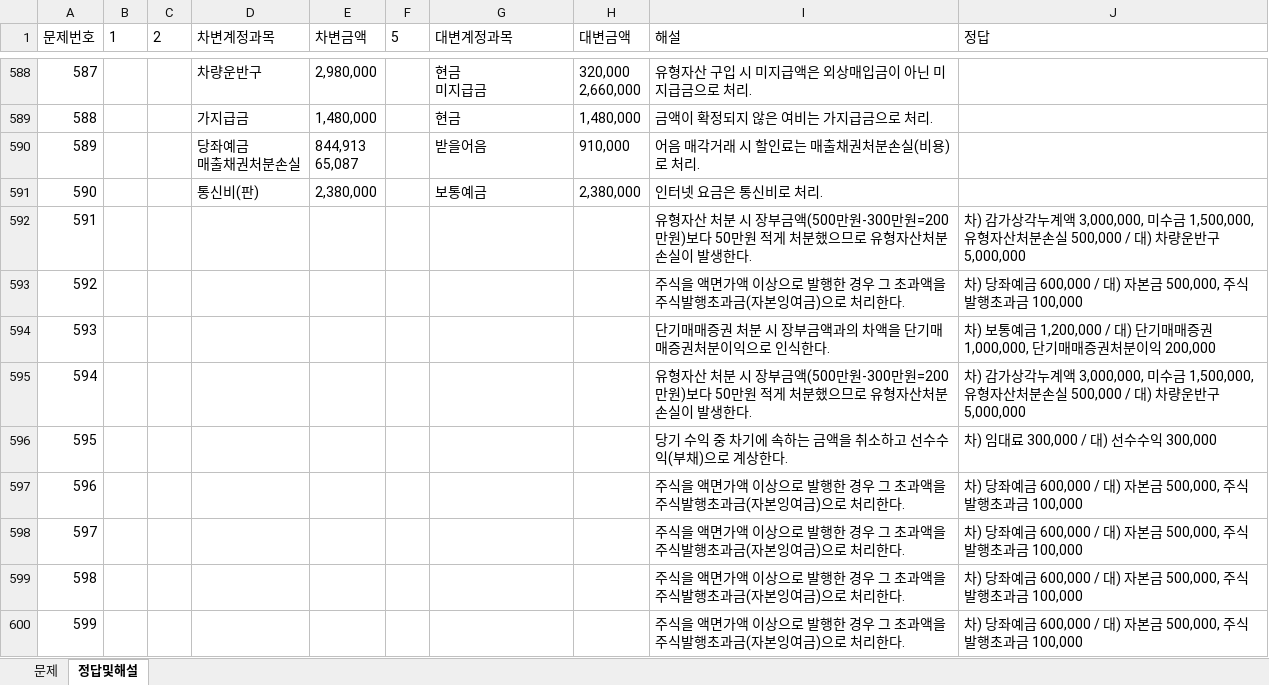
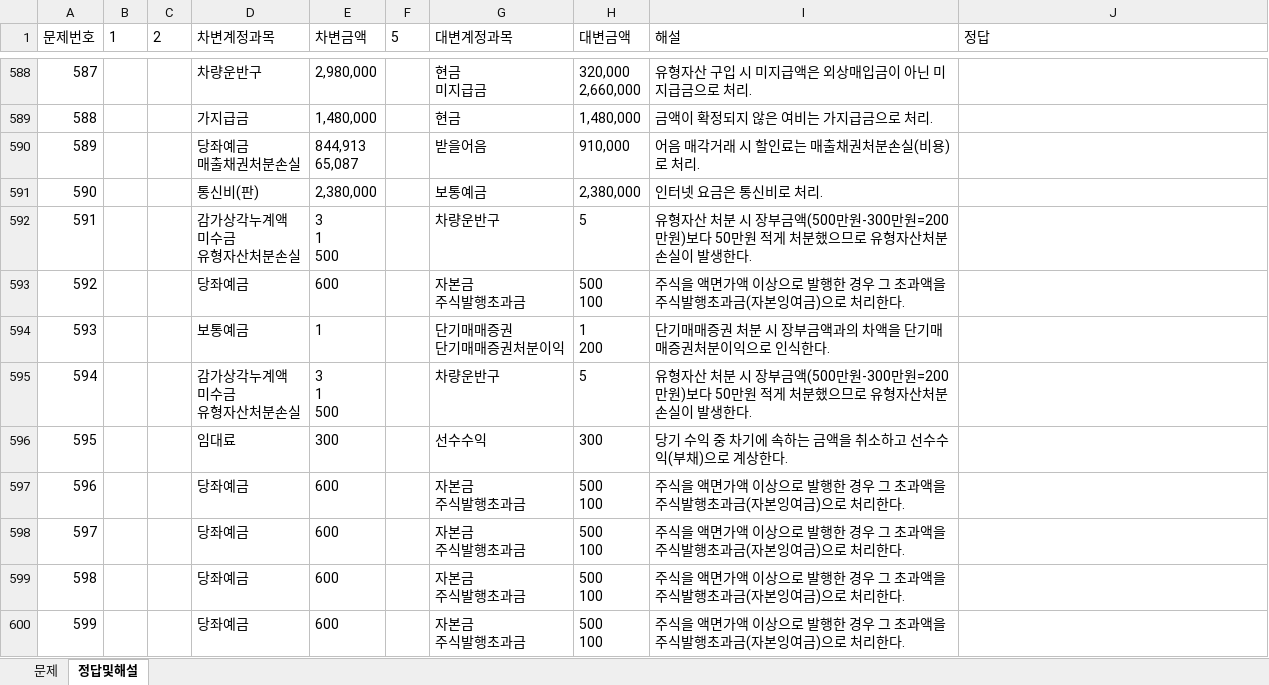
Before and after one commit to wooskor79/account, an Excel workbook: excels/2급_분개문제(AI).xlsx, sheet 정답및해설, drawn as a sheet; only a part is shown, gaps mark what is left out; values as stored, in another font and other column widths than the file's, no borders; ↵ is a line break in a cell; the diff covers the shown part only; the diff names each change by its address in the sheet, - before the commit and + after, or states it on an @@ line.

```diff
--- a/excels/2급_분개문제(AI).xlsx (sheet 정답및해설)
+++ b/excels/2급_분개문제(AI).xlsx (sheet 정답및해설)
-D592 (차변계정과목): (empty)
+D592 (차변계정과목): 감가상각누계액 ↵ 미수금 ↵ 유형자산처분손실
-E592 (차변금액): (empty)
+E592 (차변금액): 3 ↵ 1 ↵ 500
-G592 (대변계정과목): (empty)
+G592 (대변계정과목): 차량운반구
-H592 (대변금액): (empty)
+H592 (대변금액): 5
-J592 (정답): 차) 감가상각누계액 3,000,000, 미수금 1,500,000, 유형자산처분손실 500,000 / 대) 차량운반구 5,000,000
+J592 (정답): (empty)
-D593 (차변계정과목): (empty)
+D593 (차변계정과목): 당좌예금
-E593 (차변금액): (empty)
+E593 (차변금액): 600
-G593 (대변계정과목): (empty)
+G593 (대변계정과목): 자본금 ↵ 주식발행초과금
-H593 (대변금액): (empty)
+H593 (대변금액): 500 ↵ 100
-J593 (정답): 차) 당좌예금 600,000 / 대) 자본금 500,000, 주식발행초과금 100,000
+J593 (정답): (empty)
-D594 (차변계정과목): (empty)
+D594 (차변계정과목): 보통예금
-E594 (차변금액): (empty)
+E594 (차변금액): 1
-G594 (대변계정과목): (empty)
+G594 (대변계정과목): 단기매매증권 ↵ 단기매매증권처분이익
-H594 (대변금액): (empty)
+H594 (대변금액): 1 ↵ 200
-J594 (정답): 차) 보통예금 1,200,000 / 대) 단기매매증권 1,000,000, 단기매매증권처분이익 200,000
+J594 (정답): (empty)
-D595 (차변계정과목): (empty)
+D595 (차변계정과목): 감가상각누계액 ↵ 미수금 ↵ 유형자산처분손실
-E595 (차변금액): (empty)
+E595 (차변금액): 3 ↵ 1 ↵ 500
-G595 (대변계정과목): (empty)
+G595 (대변계정과목): 차량운반구
-H595 (대변금액): (empty)
+H595 (대변금액): 5
-J595 (정답): 차) 감가상각누계액 3,000,000, 미수금 1,500,000, 유형자산처분손실 500,000 / 대) 차량운반구 5,000,000
+J595 (정답): (empty)
-D596 (차변계정과목): (empty)
+D596 (차변계정과목): 임대료
-E596 (차변금액): (empty)
+E596 (차변금액): 300
-G596 (대변계정과목): (empty)
+G596 (대변계정과목): 선수수익
-H596 (대변금액): (empty)
+H596 (대변금액): 300
-J596 (정답): 차) 임대료 300,000 / 대) 선수수익 300,000
+J596 (정답): (empty)
-D597:D600 (차변계정과목): (empty)
+D597:D600 (차변계정과목): 당좌예금
-E597:E600 (차변금액): (empty)
+E597:E600 (차변금액): 600
-G597:G600 (대변계정과목): (empty)
+G597:G600 (대변계정과목): 자본금 ↵ 주식발행초과금
-H597:H600 (대변금액): (empty)
+H597:H600 (대변금액): 500 ↵ 100
-J597:J600 (정답): 차) 당좌예금 600,000 / 대) 자본금 500,000, 주식발행초과금 100,000
+J597:J600 (정답): (empty)
```
Also changed, not shown: 705 edited cells elsewhere in this sheet, excels/1급_전산회계책_필기.xlsx, 20 other files.
